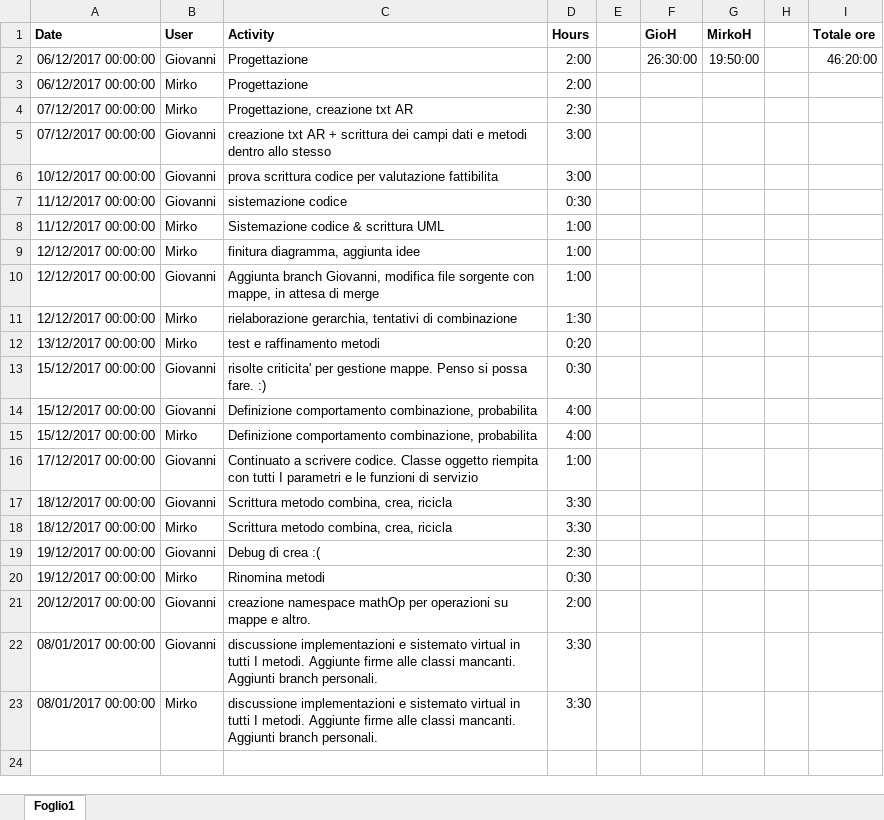
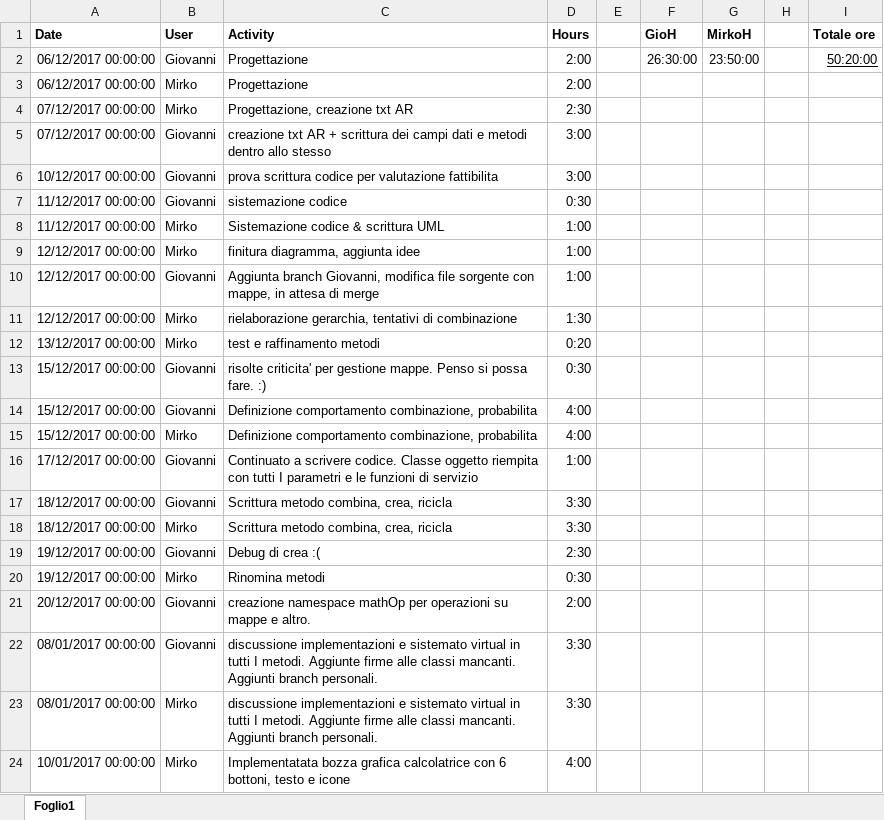
Before and after one commit to MirkoGibin/KalkRpg_oop_project, an Excel workbook: Ore.xlsx, sheet Foglio1, drawn as a sheet; values as stored, in another font and other column widths than the file's, no borders; the diff names each change by its address in the sheet, - before the commit and + after, or states it on an @@ line.

Commit message:
Rendicontazione ore al 10/01/2018 sera

```diff
--- a/Ore.xlsx (sheet Foglio1)
+++ b/Ore.xlsx (sheet Foglio1)
-G2 (MirkoH): 19:50:00
+G2 (MirkoH): 23:50:00
-I2 (Totale ore): 46:20:00
+I2 (Totale ore): 50:20:00
-I2 underline: off
+I2 underline: on
+row 24: 10/01/2017 00:00:00 | Mirko | Implementatata bozza grafica calcolatrice con 6 bottoni, testo e icone | 4:00
```
